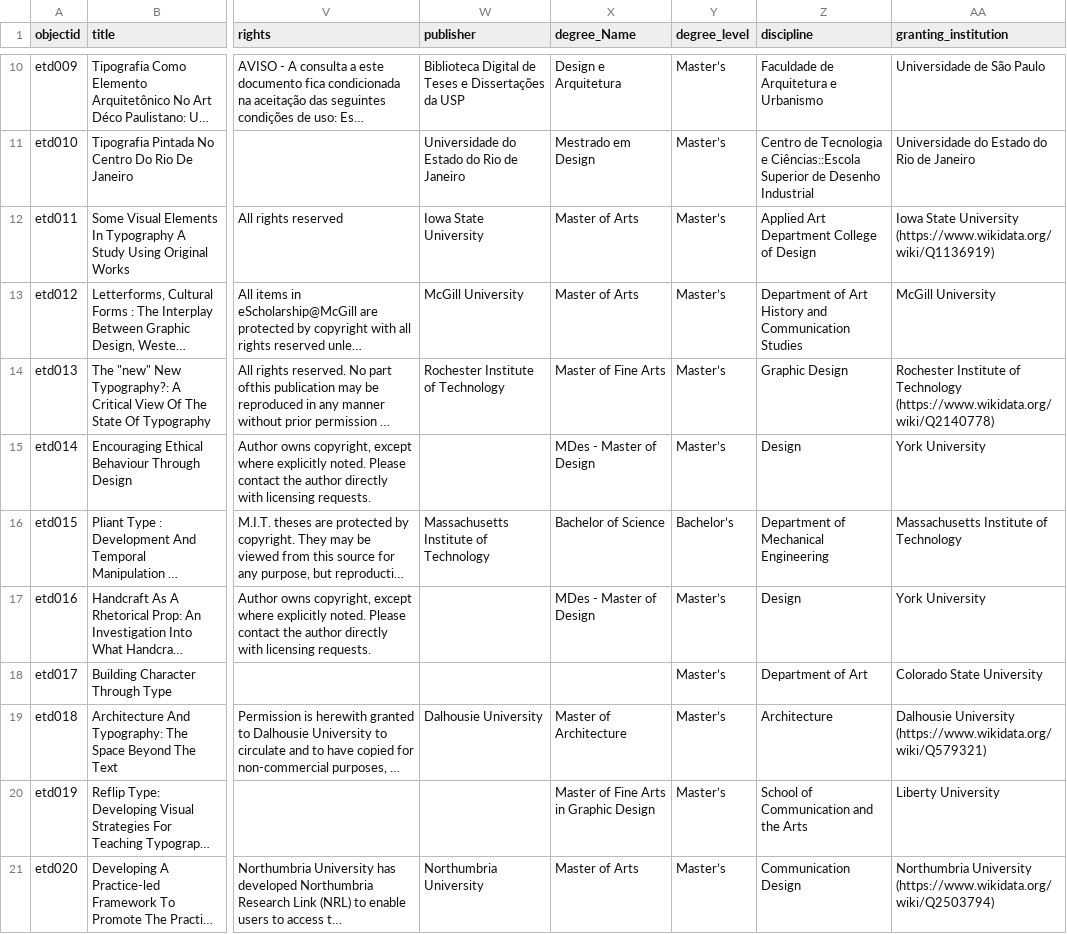
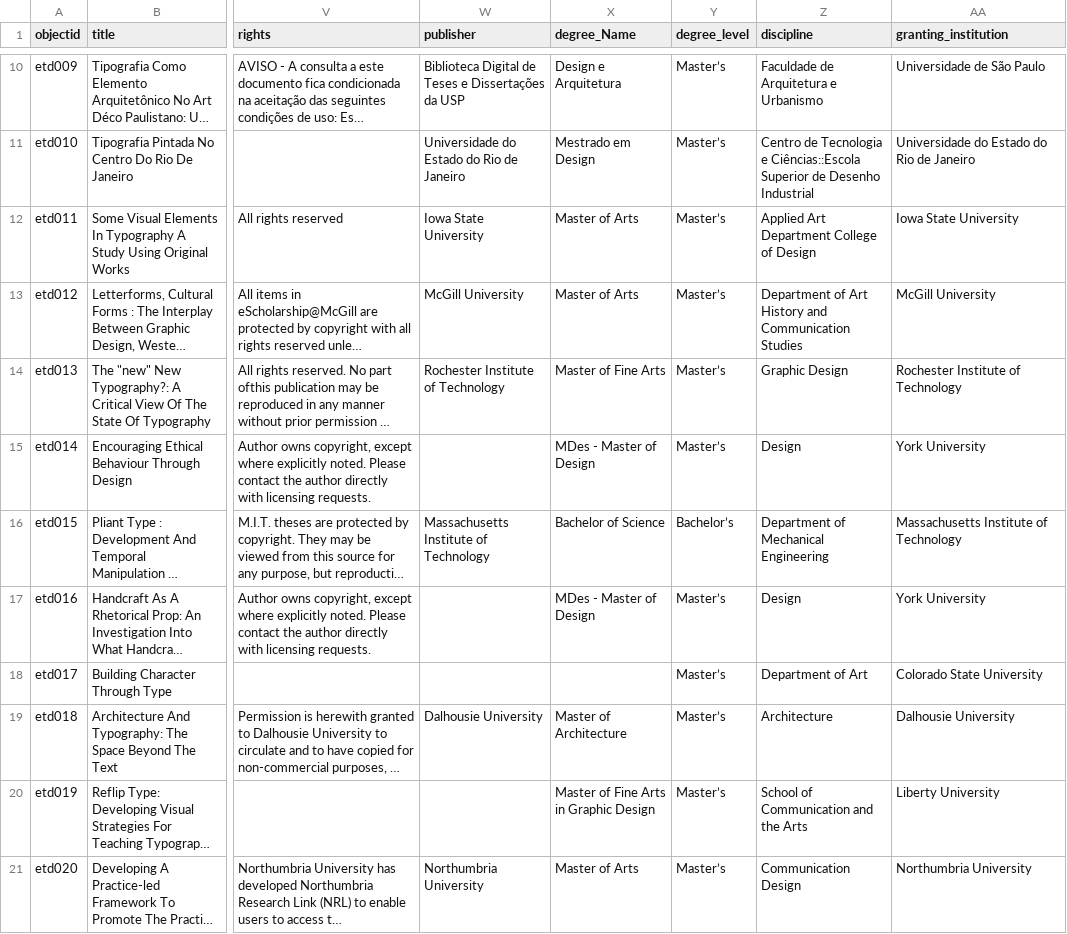
Before and after one commit to info663-sp25/team2, a CSV file: _data/Metadata.csv, drawn as a sheet; only a part is shown, gaps mark what is left out; long unchanged cells end in …; the diff names each change by its address in the sheet, - before the commit and + after, or states it on an @@ line.

Commit message:
Update Metadata.csv - removed wikidata references from institutions

```diff
--- a/_data/Metadata.csv
+++ b/_data/Metadata.csv
-AA12 (granting_institution): Iowa State University (https://www.wikidata.org/wiki/Q1136919)
+AA12 (granting_institution): Iowa State University
-AA14 (granting_institution): …of Technology (https://www.wikidata.org/wiki/Q2140778)
+AA14 (granting_institution): …of Technology
-AA19 (granting_institution): Dalhousie University (https://www.wikidata.org/wiki/Q579321)
+AA19 (granting_institution): Dalhousie University
-AA21 (granting_institution): Northumbria University (https://www.wikidata.org/wiki/Q2503794)
+AA21 (granting_institution): Northumbria University
```
